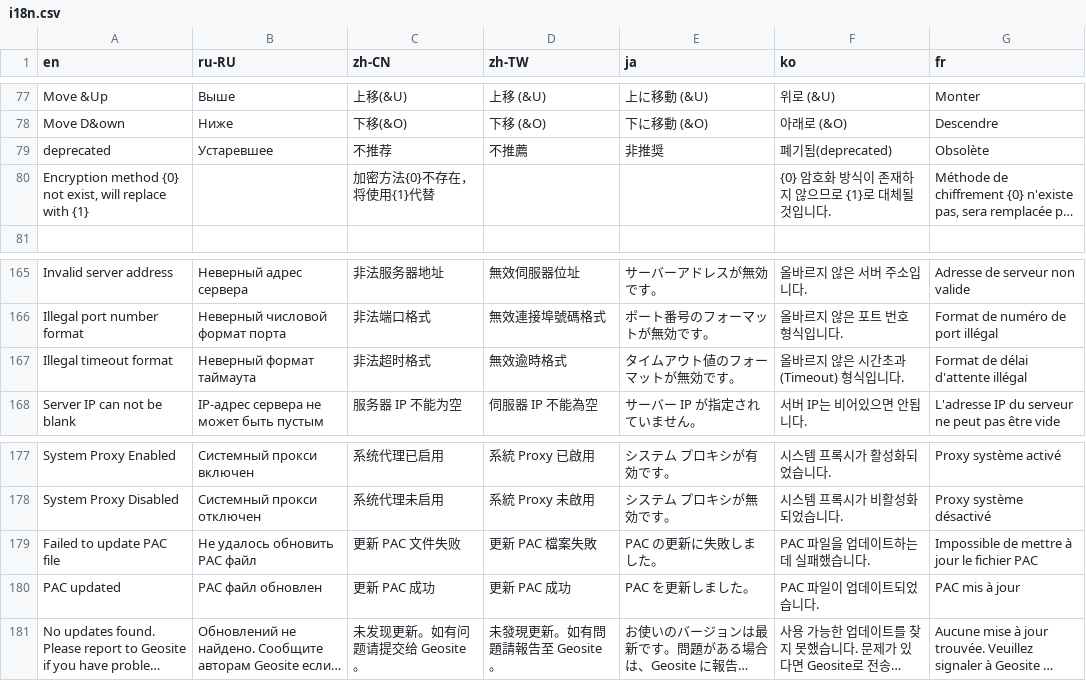
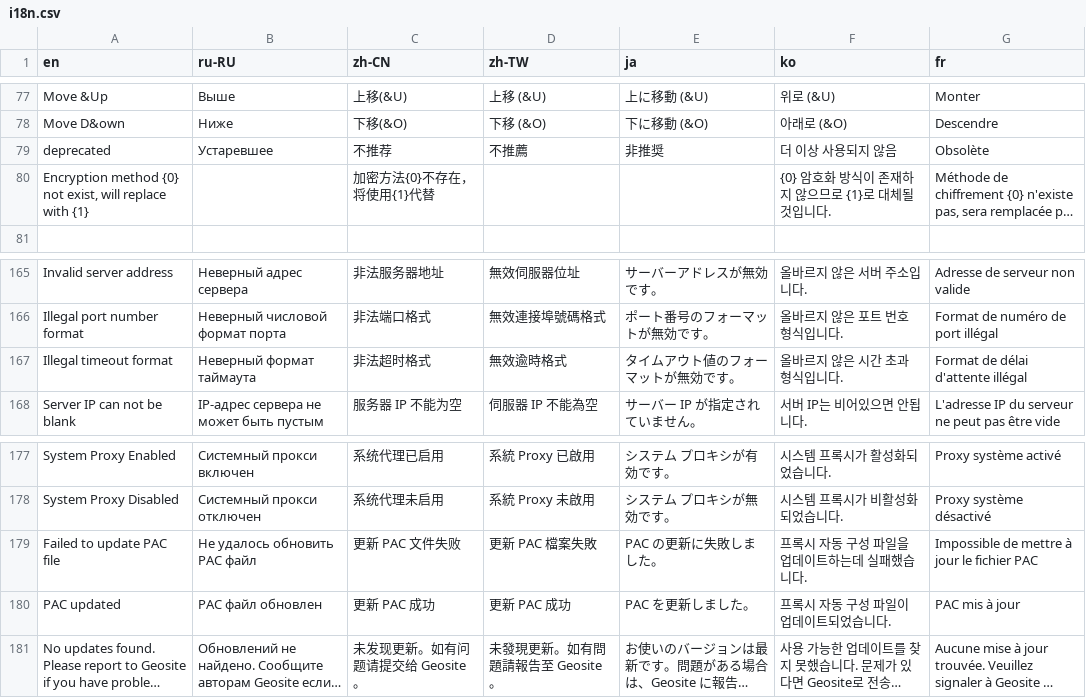
Before and after one commit to shadowsocks/shadowsocks-windows, a CSV file: shadowsocks-csharp/Data/i18n.csv, drawn as a sheet; only a part is shown, gaps mark what is left out; long unchanged cells end in …; the diff covers the shown part only; the diff names each change by its address in the sheet, - before the commit and + after, or states it on an @@ line.

```diff
--- a/shadowsocks-csharp/Data/i18n.csv
+++ b/shadowsocks-csharp/Data/i18n.csv
-F79 (ko): 폐기됨(deprecated)
+F79 (ko): 더 이상 사용되지 않음
-F167 (ko): 올바르지 않은 시간초과(Timeout) 형식입니다.
+F167 (ko): 올바르지 않은 시간 초과 형식입니다.
-F179 (ko): PAC 파일을 업데이트하는데 실패했습니다.
+F179 (ko): 프록시 자동 구성 파일을 업데이트하는데 실패했습니다.
-F180 (ko): PAC 파일이 업데이트되었습니다.
+F180 (ko): 프록시 자동 구성 파일이 업데이트되었습니다.
```
Also changed, not shown: 28 edited cells elsewhere in this file, 6 other files.
